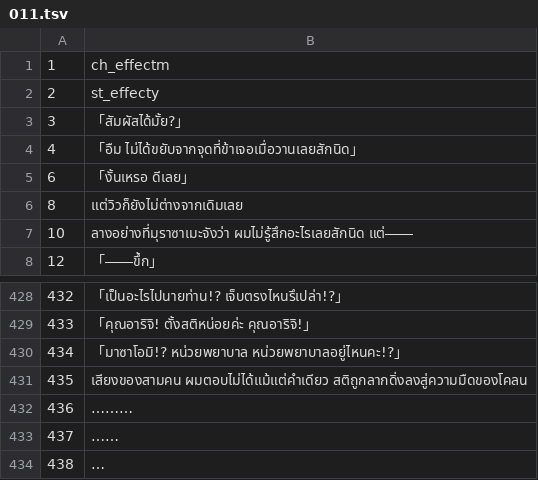
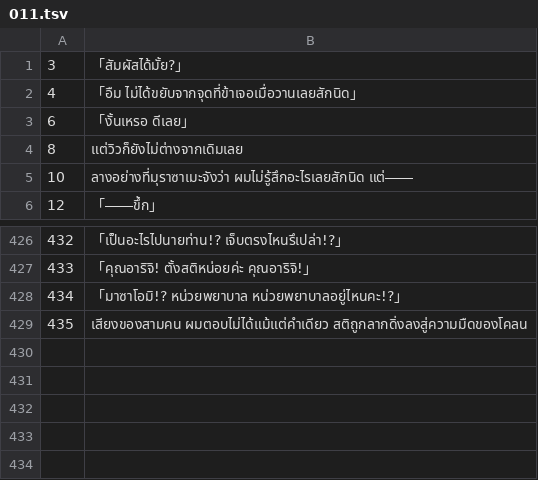
Before and after one commit to Jiranon-K/senrenbanka-thai, a TSV file: thai_work/th/011.tsv, drawn as a sheet; only a part is shown, gaps mark what is left out; the diff names each change by its address in the sheet, - before the commit and + after, or states it on an @@ line.

```diff
--- a/thai_work/th/011.tsv
+++ b/thai_work/th/011.tsv
-row 1: 1 | ch_effectm
-row 2: 2 | st_effecty
-row 432: 436 | ………
-row 433: 437 | ……
-row 434: 438 | …
```
Also changed, not shown: thai_work/th/001.tsv, thai_work/th/002.tsv, 22 other files.
